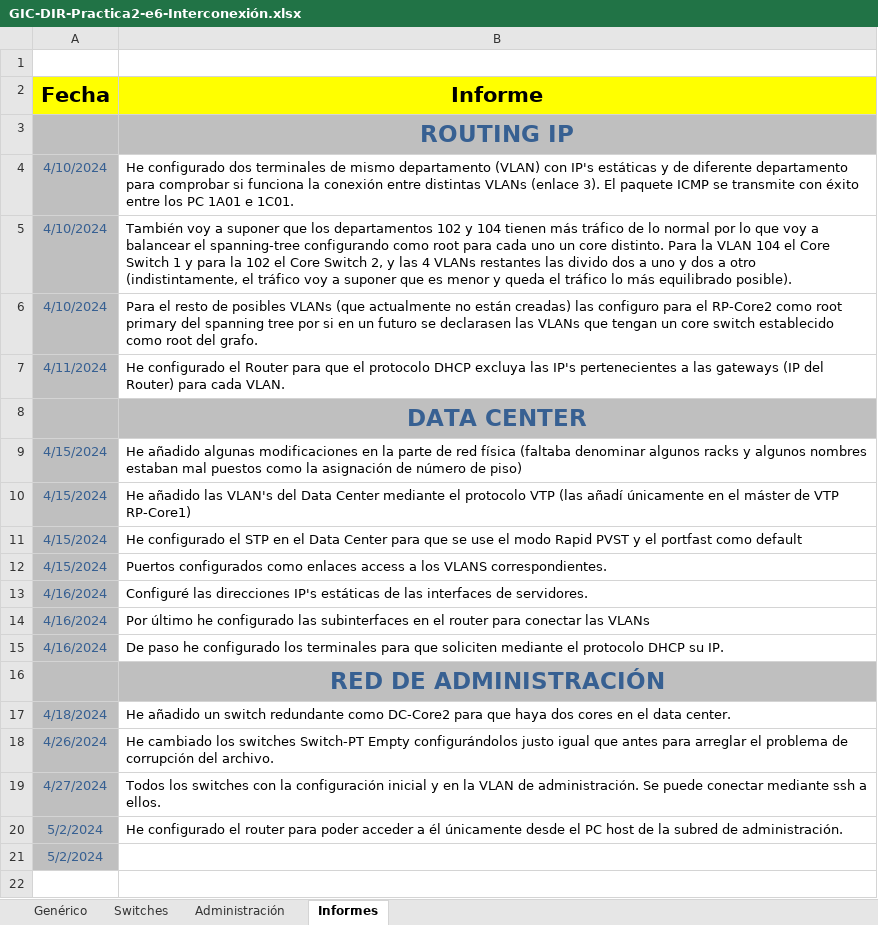
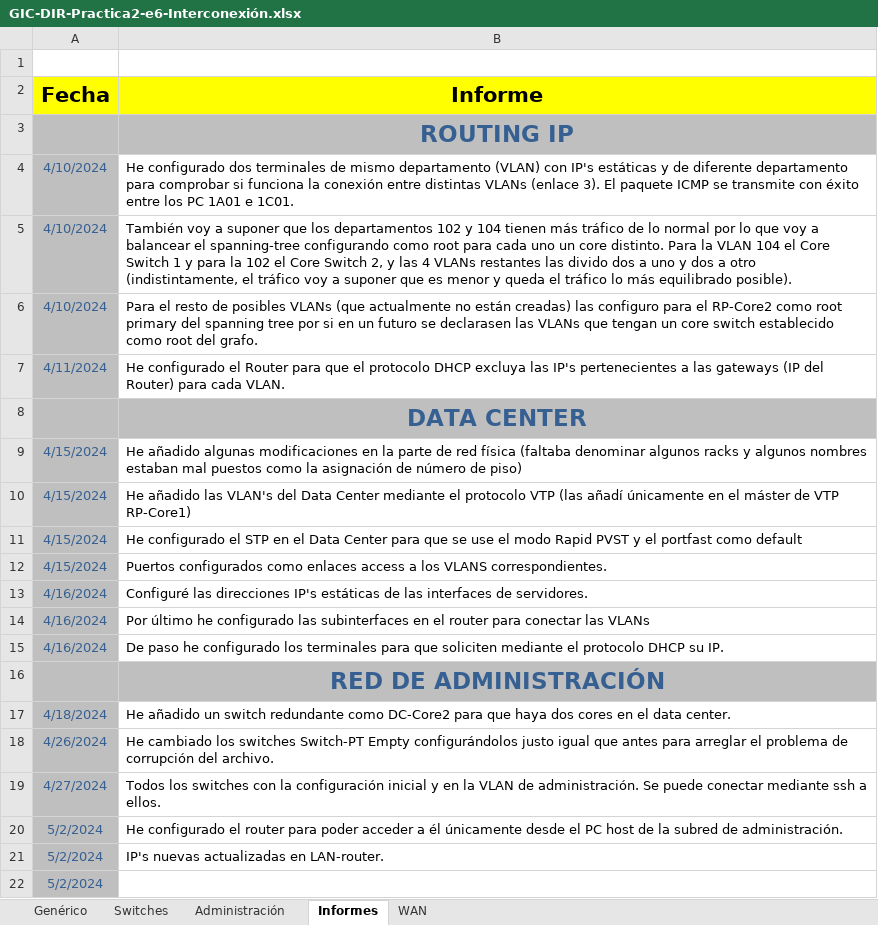
Before and after one commit to d4sTr0wk/2-cuatri, an Excel workbook: DIR/Proyecto/P1-e6 Interconexión de sites/GIC-DIR-Practica1-e6/GIC-DIR-Practica2-e6-Interconexión.xlsx, sheet Informes, drawn as a sheet; values as stored, in another font and other column widths than the file's, no borders; charts and pictures not drawn; the diff names each change by its address in the sheet, - before the commit and + after, or states it on an @@ line.

```diff
--- a/DIR/Proyecto/P1-e6 Interconexión de sites/GIC-DIR-Practica1-e6/GIC-DIR-Practica2-e6-Interconexión.xlsx (sheet Informes)
+++ b/DIR/Proyecto/P1-e6 Interconexión de sites/GIC-DIR-Practica1-e6/GIC-DIR-Practica2-e6-Interconexión.xlsx (sheet Informes)
+sheet tab: WAN
+row 21: 5/2/2024 | IP's nuevas actualizadas en LAN-router.
```
Also changed, not shown: sheet Genérico, charts or pictures, 11 other files.
